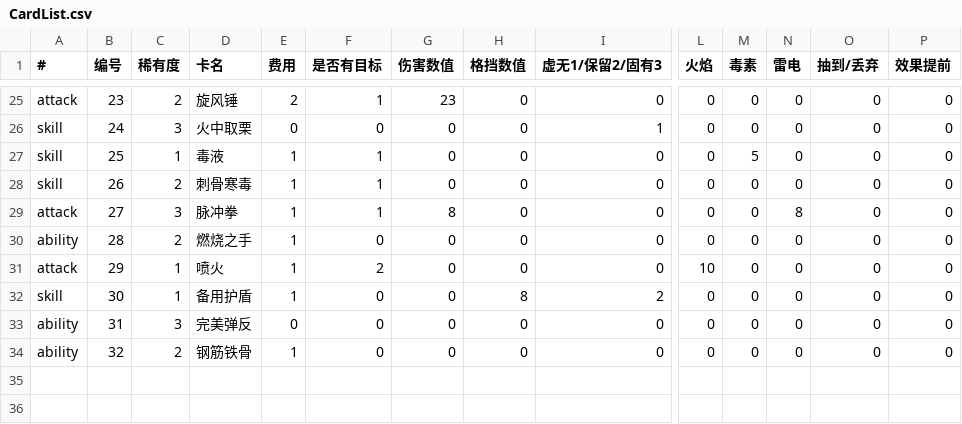
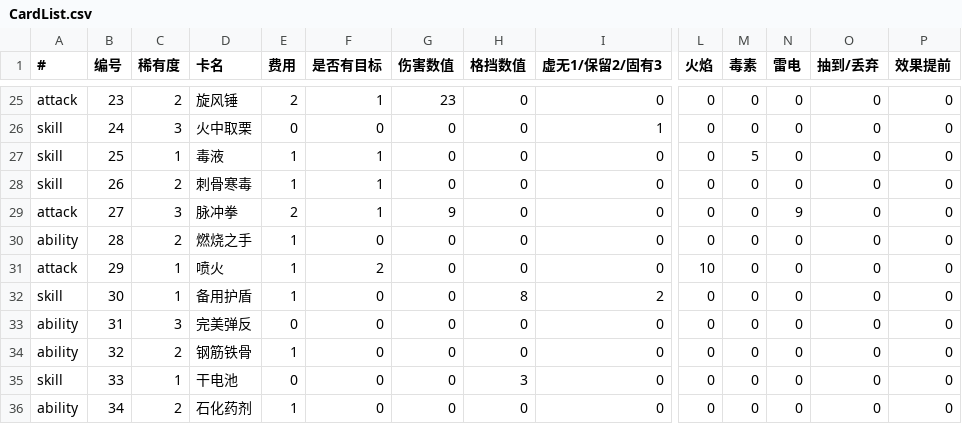
Before and after one commit to hehoude/RPG, a CSV file: Assets/Datas/Global/CardList.csv, drawn as a sheet; only a part is shown, gaps mark what is left out; rows hold the shown columns only; the diff names each change by its address in the sheet, - before the commit and + after, or states it on an @@ line.

```diff
--- a/Assets/Datas/Global/CardList.csv
+++ b/Assets/Datas/Global/CardList.csv
-E29 (费用): 1
+E29 (费用): 2
-G29 (伤害数值): 8
+G29 (伤害数值): 9
-N29 (雷电): 8
+N29 (雷电): 9
+row 35: skill | 33 | 1 | 干电池 | 0 | 0 | 0 | 3 | 0 | 0 | 0 | 0 | 0 | 0
+row 36: ability | 34 | 2 | 石化药剂 | 1 | 0 | 0 | 0 | 0 | 0 | 0 | 0 | 0 | 0
```
Also changed, not shown: 58 other files.
